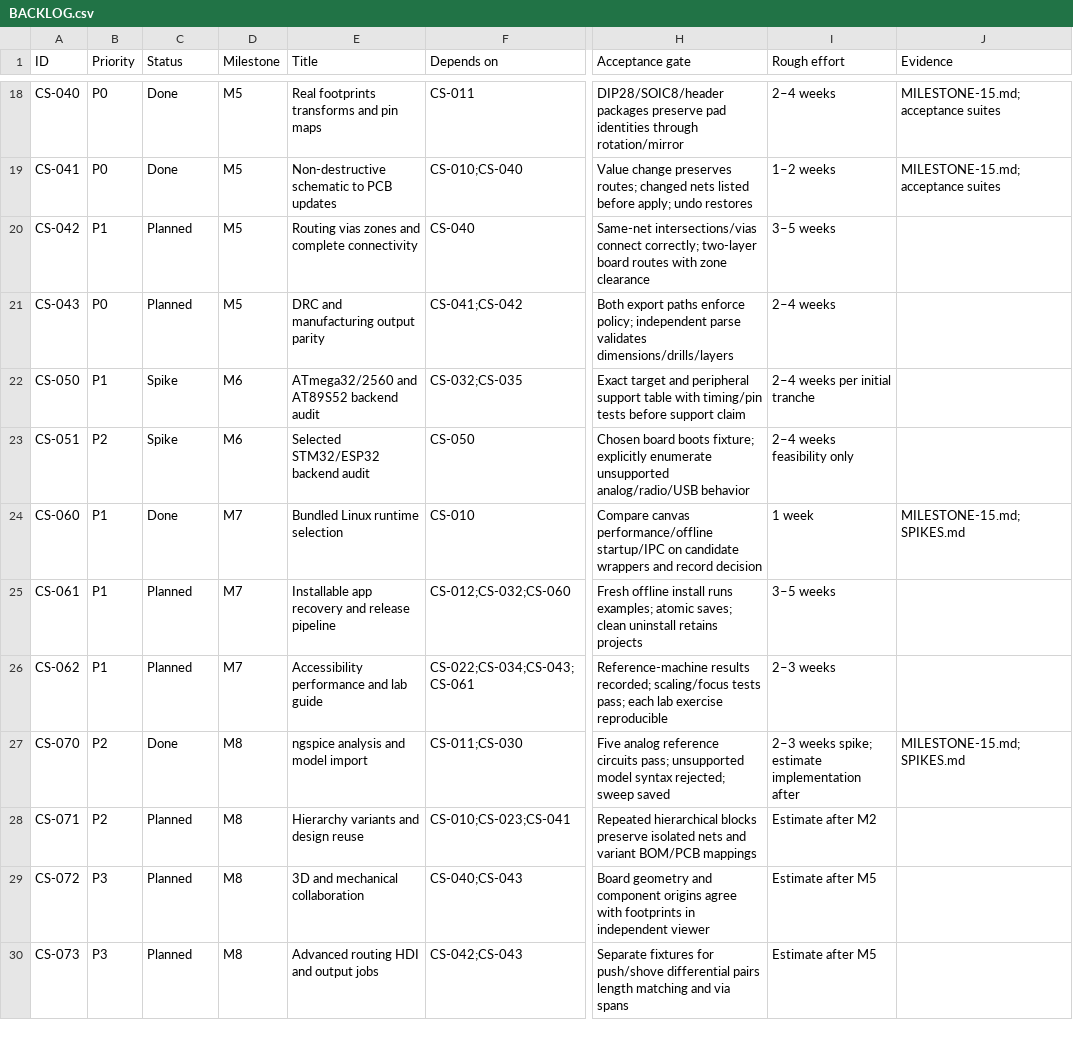
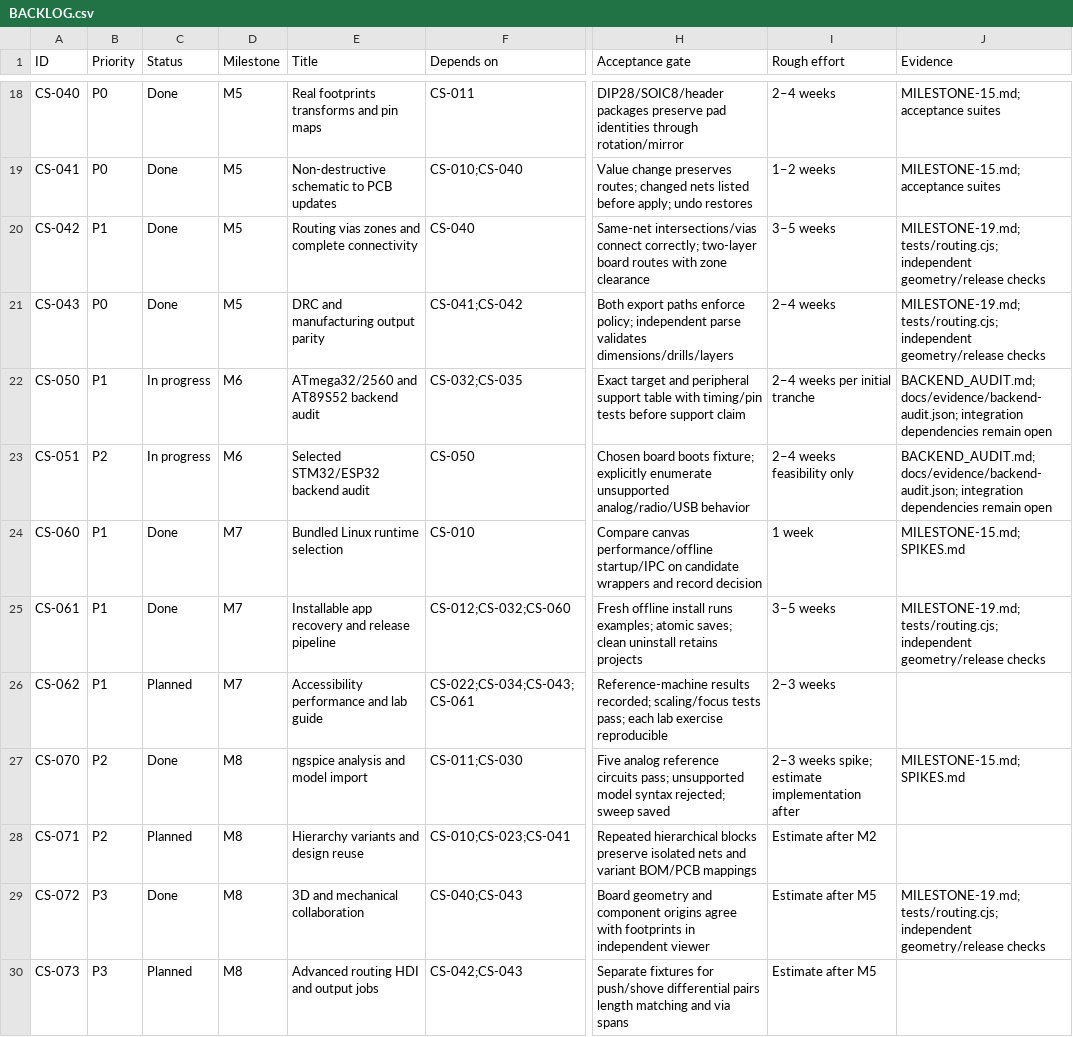
Before and after one commit to prabinadkri/circuit-studio, a CSV file: docs/planning/BACKLOG.csv, drawn as a sheet; only a part is shown, gaps mark what is left out; the diff names each change by its address in the sheet, - before the commit and + after, or states it on an @@ line.

Commit message:
Add coding-agent circuit automation, copper routing and offline desktop distribution

```diff
--- a/docs/planning/BACKLOG.csv
+++ b/docs/planning/BACKLOG.csv
-C20:C21 (Status): Planned
+C20:C21 (Status): Done
-J20:J21 (Evidence): (empty)
+J20:J21 (Evidence): MILESTONE-19.md; tests/routing.cjs; independent geometry/release checks
-C22:C23 (Status): Spike
+C22:C23 (Status): In progress
-J22:J23 (Evidence): (empty)
+J22:J23 (Evidence): BACKEND_AUDIT.md; docs/evidence/backend-audit.json; integration dependencies remain open
-C25 (Status): Planned
+C25 (Status): Done
-J25 (Evidence): (empty)
+J25 (Evidence): MILESTONE-19.md; tests/routing.cjs; independent geometry/release checks
-C29 (Status): Planned
+C29 (Status): Done
-J29 (Evidence): (empty)
+J29 (Evidence): MILESTONE-19.md; tests/routing.cjs; independent geometry/release checks
```
Also changed, not shown: 56 other files.
